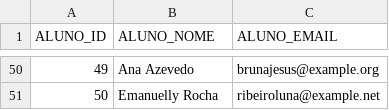
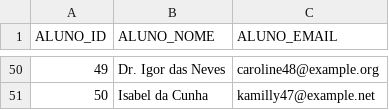
Before and after one commit to moisesfilhosenai/faker-data-pb, a CSV file: aula03/outputs/alunos.csv, drawn as a sheet; only a part is shown, gaps mark what is left out; the diff covers the shown part only.

```diff
--- a/aula03/outputs/alunos.csv
+++ b/aula03/outputs/alunos.csv
@@ -50,2 +50,2 @@ ALUNO_ID,ALUNO_NOME,ALUNO_EMAIL
-49,Ana Azevedo,brunajesus@example.org
-50,Emanuelly Rocha,ribeiroluna@example.net
+49,Dr. Igor das Neves,caroline48@example.org
+50,Isabel da Cunha,kamilly47@example.net
```
Also changed, not shown: 96 edited cells elsewhere in this file, aula03/outputs/cursos.csv, 6 other files.
